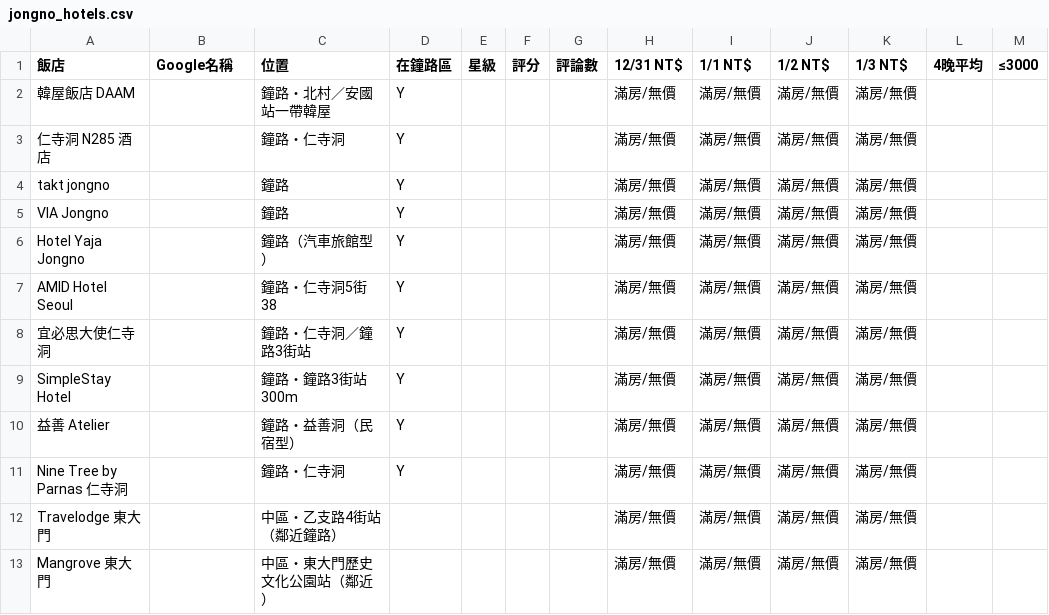
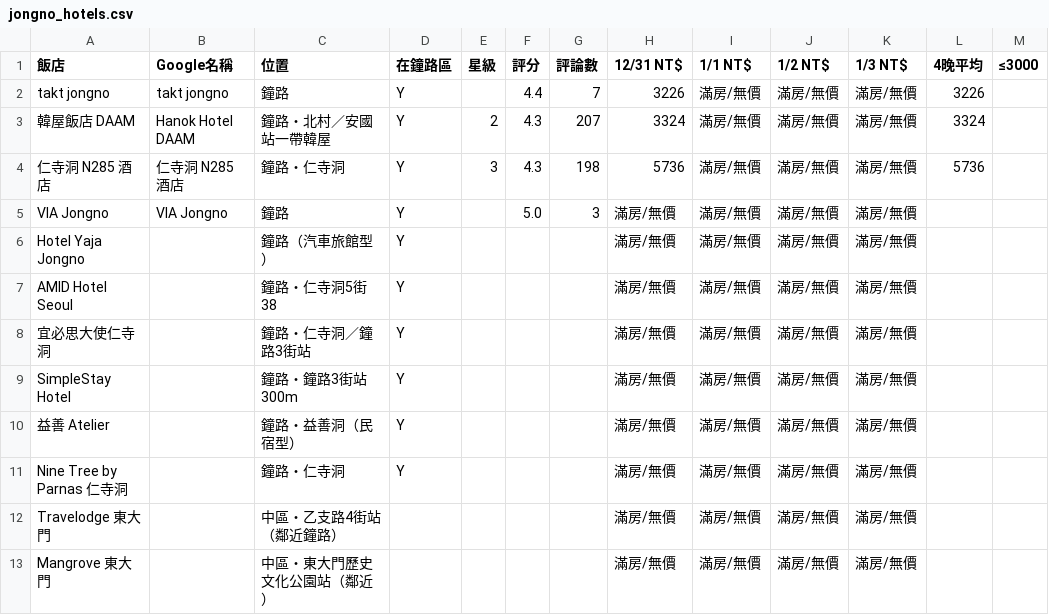
Before and after one commit to ron-kim/AISDD, a CSV file: hotel-search/jongno_hotels.csv, drawn as a sheet.

```diff
--- a/hotel-search/jongno_hotels.csv
+++ b/hotel-search/jongno_hotels.csv
@@ -1,6 +1,6 @@
 飯店,Google名稱,位置,在鐘路區,星級,評分,評論數,12/31 NT$,1/1 NT$,1/2 NT$,1/3 NT$,4晚平均,≤3000
-韓屋飯店 DAAM,,鐘路・北村／安國站一帶韓屋,Y,,,,滿房/無價,滿房/無價,滿房/無價,滿房/無價,,
-仁寺洞 N285 酒店,,鐘路・仁寺洞,Y,,,,滿房/無價,滿房/無價,滿房/無價,滿房/無價,,
-takt jongno,,鐘路,Y,,,,滿房/無價,滿房/無價,滿房/無價,滿房/無價,,
-VIA Jongno,,鐘路,Y,,,,滿房/無價,滿房/無價,滿房/無價,滿房/無價,,
+takt jongno,takt jongno,鐘路,Y,,4.4,7,3226,滿房/無價,滿房/無價,滿房/無價,3226,
+韓屋飯店 DAAM,Hanok Hotel DAAM,鐘路・北村／安國站一帶韓屋,Y,2,4.3,207,3324,滿房/無價,滿房/無價,滿房/無價,3324,
+仁寺洞 N285 酒店,仁寺洞 N285 酒店,鐘路・仁寺洞,Y,3,4.3,198,5736,滿房/無價,滿房/無價,滿房/無價,5736,
+VIA Jongno,VIA Jongno,鐘路,Y,,5.0,3,滿房/無價,滿房/無價,滿房/無價,滿房/無價,,
 Hotel Yaja Jongno,,鐘路（汽車旅館型）,Y,,,,滿房/無價,滿房/無價,滿房/無價,滿房/無價,,
```
Also changed, not shown: 3 other files.
